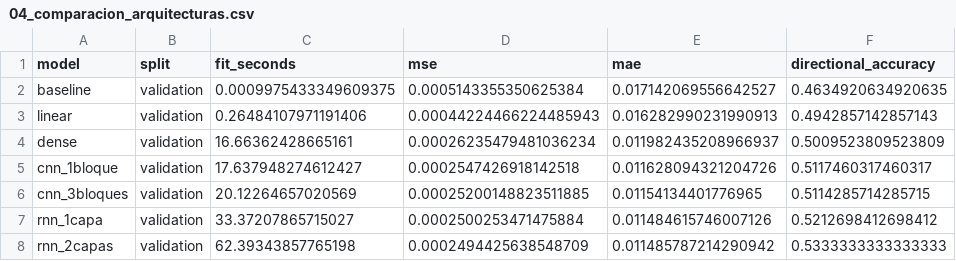
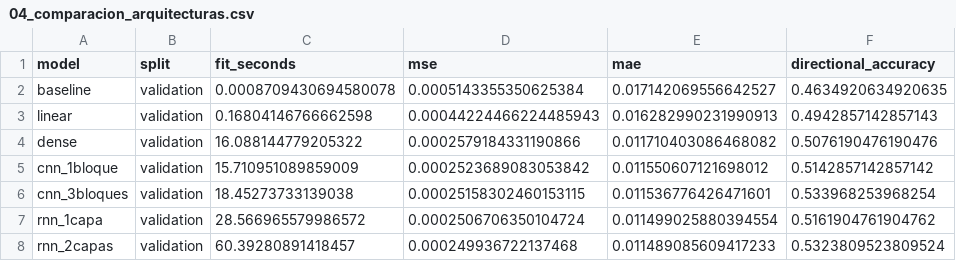
Before and after one commit to NataliaSJO/Taller-B5-T1-Generativos, a CSV file: reports/tables/04_comparacion_arquitecturas.csv, drawn as a sheet.

```diff
--- a/reports/tables/04_comparacion_arquitecturas.csv
+++ b/reports/tables/04_comparacion_arquitecturas.csv
@@ -1,8 +1,8 @@
 model,split,fit_seconds,mse,mae,directional_accuracy
-baseline,validation,0.0009975433349609375,0.0005143355350625384,0.017142069556642527,0.4634920634920635
-linear,validation,0.26484107971191406,0.00044224466224485943,0.016282990231990913,0.4942857142857143
-dense,validation,16.66362428665161,0.00026235479481036234,0.011982435208966937,0.5009523809523809
-cnn_1bloque,validation,17.637948274612427,0.0002547426918142518,0.011628094321204726,0.5117460317460317
-cnn_3bloques,validation,20.12264657020569,0.00025200148823511885,0.01154134401776965,0.5114285714285715
-rnn_1capa,validation,33.37207865715027,0.0002500253471475884,0.011484615746007126,0.5212698412698412
-rnn_2capas,validation,62.39343857765198,0.0002494425638548709,0.011485787214290942,0.5333333333333333
+baseline,validation,0.0008709430694580078,0.0005143355350625384,0.017142069556642527,0.4634920634920635
+linear,validation,0.16804146766662598,0.00044224466224485943,0.016282990231990913,0.4942857142857143
+dense,validation,16.088144779205322,0.0002579184331190866,0.011710403086468082,0.5076190476190476
+cnn_1bloque,validation,15.710951089859009,0.0002523689083053842,0.011550607121698012,0.5142857142857142
+cnn_3bloques,validation,18.45273733139038,0.00025158302460153115,0.011536776426471601,0.533968253968254
+rnn_1capa,validation,28.566965579986572,0.0002506706350104724,0.011499025880394554,0.5161904761904762
+rnn_2capas,validation,60.39280891418457,0.000249936722137468,0.011489085609417233,0.5323809523809524
```
Also changed, not shown: reports/tables/04_mae_por_banco.csv, reports/tables/04_resultados_rejilla_profundidad.csv, 13 other files.
